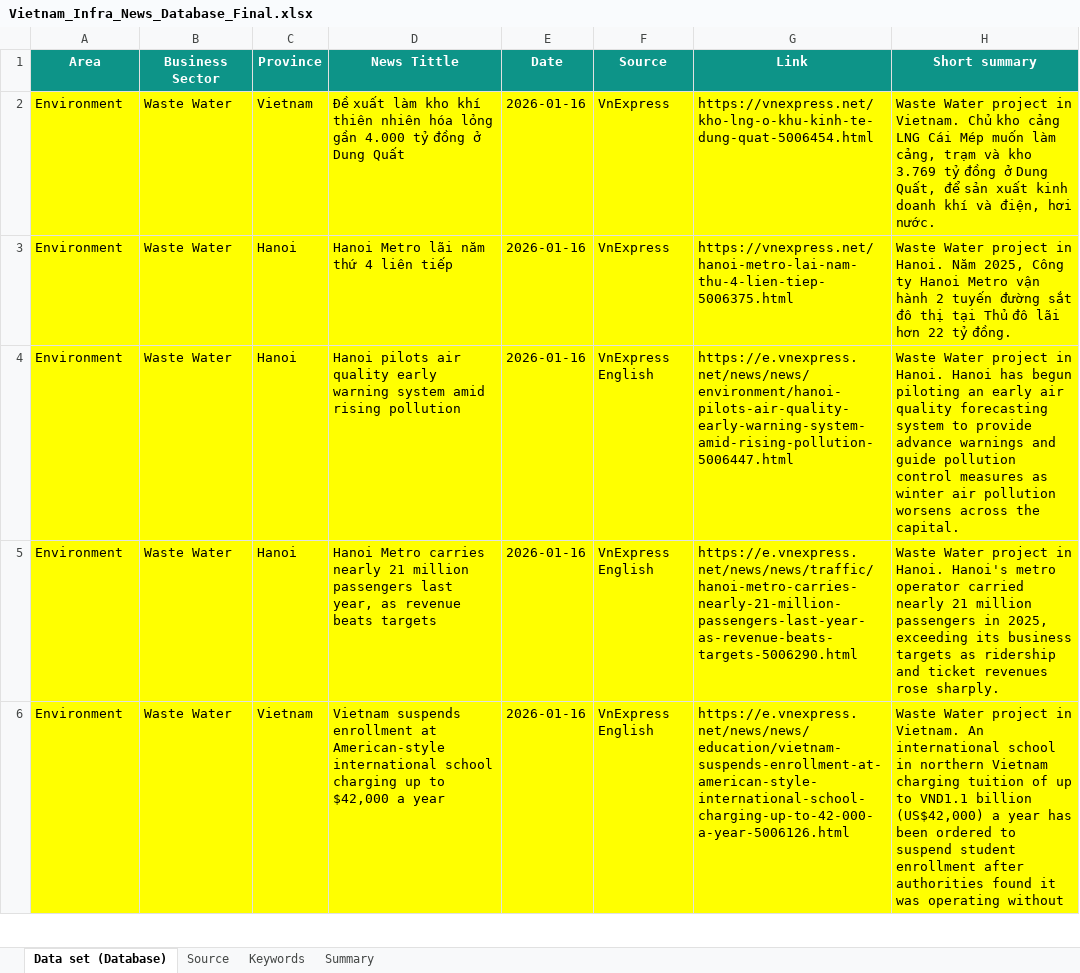
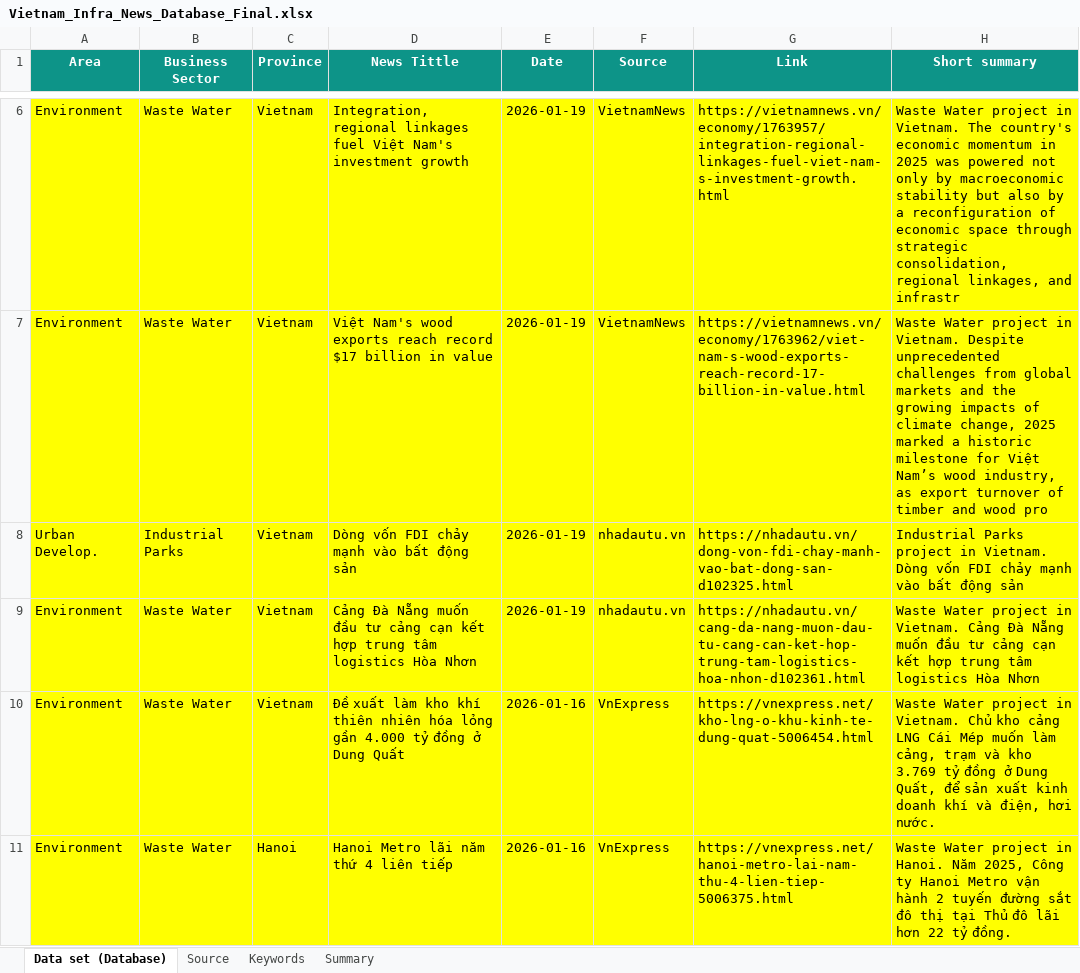
Before and after one commit to hms4792/vietnam-infra-news, an Excel workbook: data/Vietnam_Infra_News_Database_Final.xlsx, sheet Data set (Database), drawn as a sheet; only a part is shown, gaps mark what is left out; the shorter side is filled out with more unchanged rows; values as stored, in another font and other column widths than the file's, no borders; the diff covers the shown part only; the diff names each change by its address in the sheet, - before the commit and + after, or states it on an @@ line.

```diff
--- a/data/Vietnam_Infra_News_Database_Final.xlsx (sheet Data set (Database))
+++ b/data/Vietnam_Infra_News_Database_Final.xlsx (sheet Data set (Database))
+row 6: Environment | Waste Water | Vietnam | Integration, regional linkages fuel Việt Nam's investment growth | 2026-01-19 | VietnamNews | https://vietnamnews.vn/economy/1763957/integration-regional-linkages-fuel-viet-nam-s-investment-growth.html | Waste Water project in Vietnam. The country's economic momentum in 2025 was powered not only by macroeconomic stability but also by a reconfiguration of economic space through strategic consolidation, regional linkages, and infrastr
+row 7: Environment | Waste Water | Vietnam | Việt Nam's wood exports reach record $17 billion in value | 2026-01-19 | VietnamNews | https://vietnamnews.vn/economy/1763962/viet-nam-s-wood-exports-reach-record-17-billion-in-value.html | Waste Water project in Vietnam. Despite unprecedented challenges from global markets and the growing impacts of climate change, 2025 marked a historic milestone for Việt Nam’s wood industry, as export turnover of timber and wood pro
+row 8: Urban Develop. | Industrial Parks | Vietnam | Dòng vốn FDI chảy mạnh vào bất động sản | 2026-01-19 | nhadautu.vn | https://nhadautu.vn/dong-von-fdi-chay-manh-vao-bat-dong-san-d102325.html | Industrial Parks project in Vietnam. Dòng vốn FDI chảy mạnh vào bất động sản
+row 9: Environment | Waste Water | Vietnam | Cảng Đà Nẵng muốn đầu tư cảng cạn kết hợp trung tâm logistics Hòa Nhơn | 2026-01-19 | nhadautu.vn | https://nhadautu.vn/cang-da-nang-muon-dau-tu-cang-can-ket-hop-trung-tam-logistics-hoa-nhon-d102361.html | Waste Water project in Vietnam. Cảng Đà Nẵng muốn đầu tư cảng cạn kết hợp trung tâm logistics Hòa Nhơn
```
Also changed, not shown: 4 added rows elsewhere in this sheet, sheet Summary.
